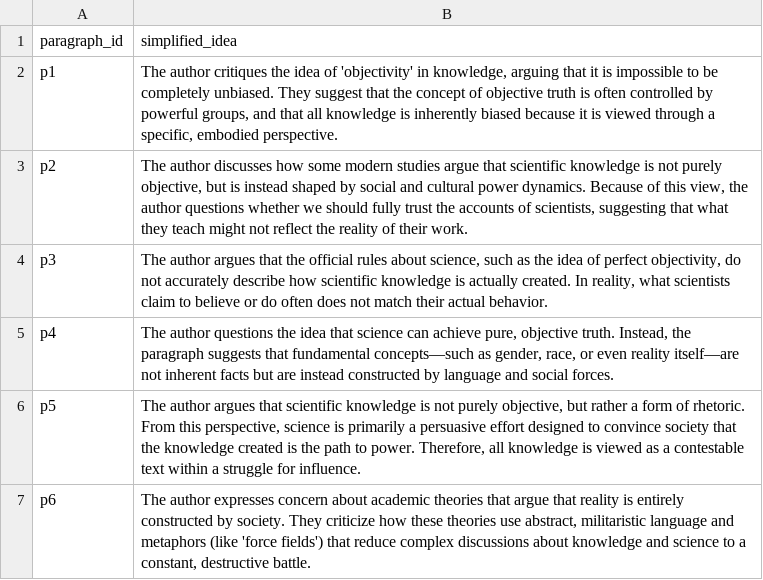
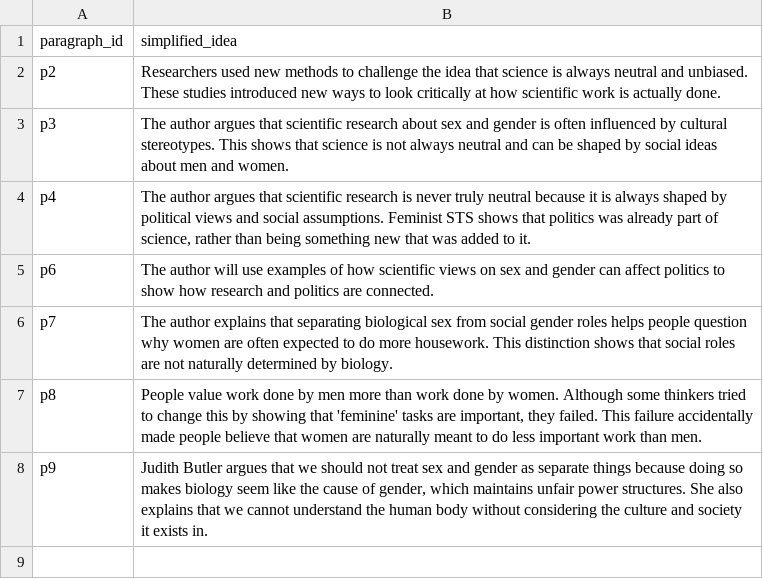
Before and after one commit to tonya77ttmm/Personalized-Reader, a CSV file: backend/app/services/language_annotation/paragraph_support.csv, drawn as a sheet.

```diff
--- a/backend/app/services/language_annotation/paragraph_support.csv
+++ b/backend/app/services/language_annotation/paragraph_support.csv
@@ -1,7 +1,8 @@
 paragraph_id,simplified_idea
-p1,"The author critiques the idea of 'objectivity' in knowledge, arguing that it is impossible to be completely unbiased. They suggest that the concept of objective truth is often controlled by powerful groups, and that all knowledge is inherently biased because it is viewed through a specific, embodied perspective."
-p2,"The author discusses how some modern studies argue that scientific knowledge is not purely objective, but is instead shaped by social and cultural power dynamics. Because of this view, the author questions whether we should fully trust the accounts of scientists, suggesting that what they teach might not reflect the reality of their work."
-p3,"The author argues that the official rules about science, such as the idea of perfect objectivity, do not accurately describe how scientific knowledge is actually created. In reality, what scientists claim to believe or do often does not match their actual behavior."
-p4,"The author questions the idea that science can achieve pure, objective truth. Instead, the paragraph suggests that fundamental concepts—such as gender, race, or even reality itself—are not inherent facts but are instead constructed by language and social forces."
-p5,"The author argues that scientific knowledge is not purely objective, but rather a form of rhetoric. From this perspective, science is primarily a persuasive effort designed to convince society that the knowledge created is the path to power. Therefore, all knowledge is viewed as a contestable text within a struggle for influence."
-p6,"The author expresses concern about academic theories that argue that reality is entirely constructed by society. They criticize how these theories use abstract, militaristic language and metaphors (like 'force fields') that reduce complex discussions about knowledge and science to a constant, destructive battle."
+p2,Researchers used new methods to challenge the idea that science is always neutral and unbiased. These studies introduced new ways to look critically at how scientific work is actually done.
+p3,The author argues that scientific research about sex and gender is often influenced by cultural stereotypes. This shows that science is not always neutral and can be shaped by social ideas about men and women.
+p4,"The author argues that scientific research is never truly neutral because it is always shaped by political views and social assumptions. Feminist STS shows that politics was already part of science, rather than being something new that was added to it."
+p6,The author will use examples of how scientific views on sex and gender can affect politics to show how research and politics are connected.
+p7,The author explains that separating biological sex from social gender roles helps people question why women are often expected to do more housework. This distinction shows that social roles are not naturally determined by biology.
+p8,"People value work done by men more than work done by women. Although some thinkers tried to change this by showing that 'feminine' tasks are important, they failed. This failure accidentally made people believe that women are naturally meant to do less important work than men."
+p9,"Judith Butler argues that we should not treat sex and gender as separate things because doing so makes biology seem like the cause of gender, which maintains unfair power structures. She also explains that we cannot understand the human body without considering the culture and society it exists in."
```
Also changed, not shown: backend/app/services/language_annotation/knowledge_support.csv, backend/app/services/language_annotation/language_support.csv, 3 other files.
